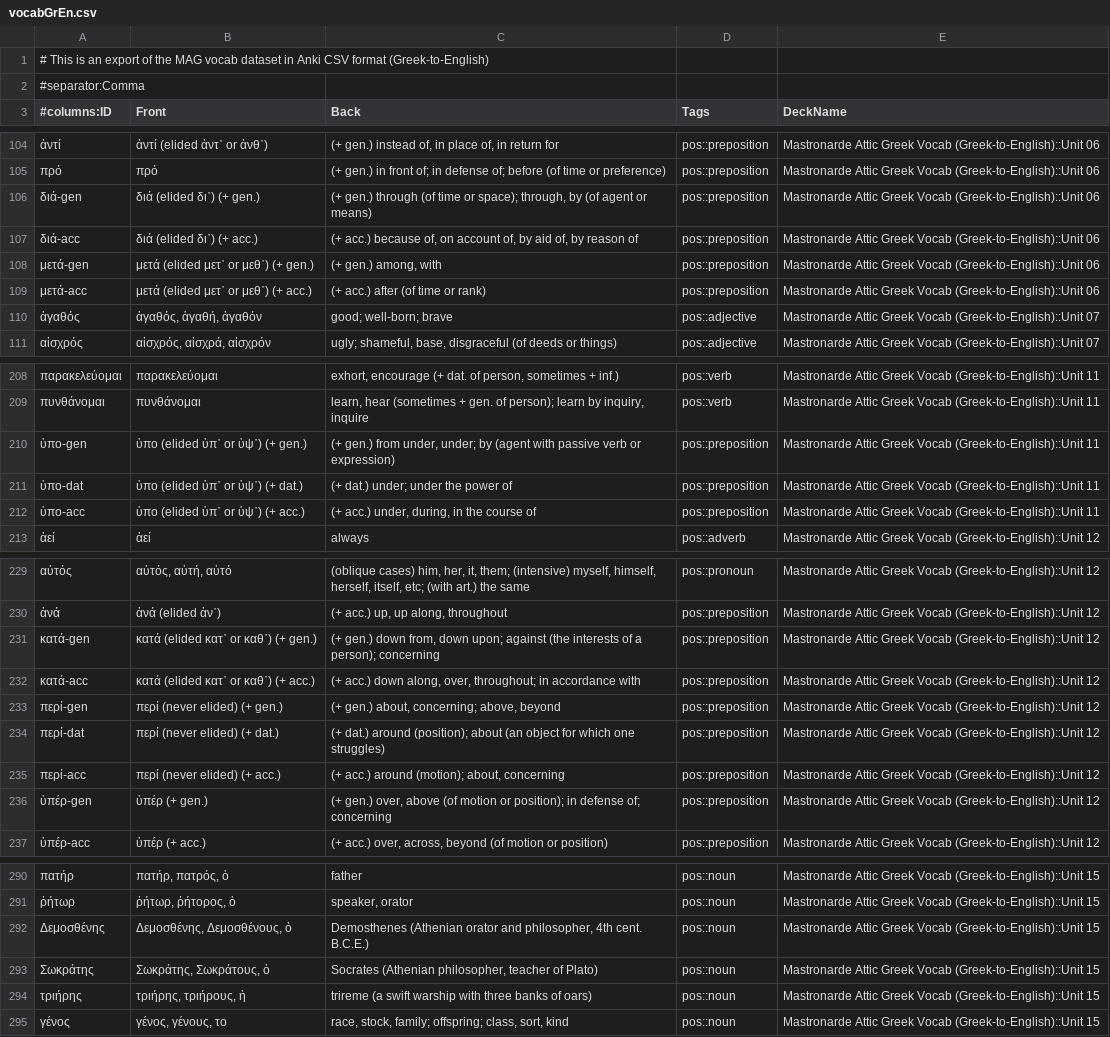
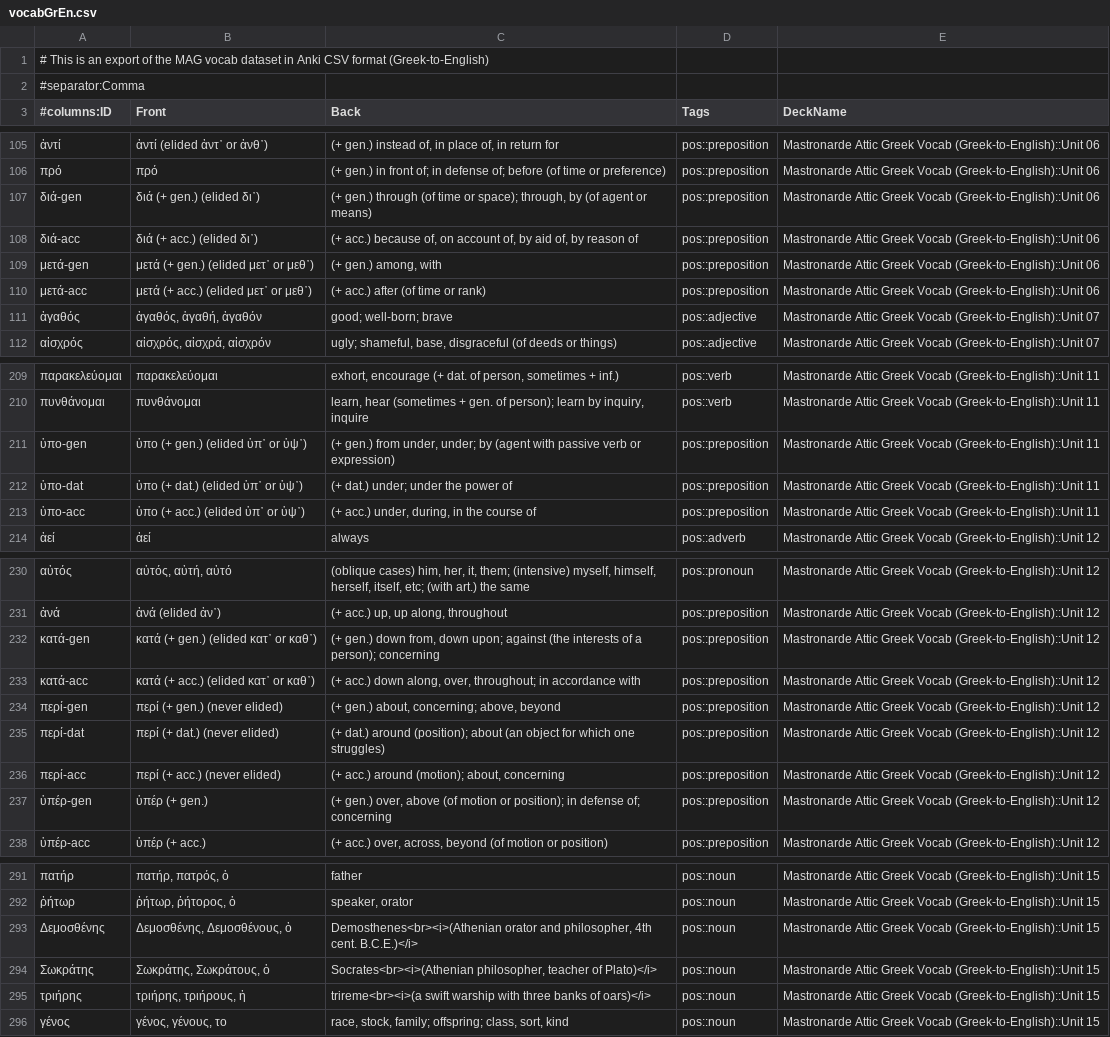
Before and after one commit to gavincarr/mag, a CSV file: vocabGrEn.csv, drawn as a sheet; only a part is shown, gaps mark what is left out; addresses are those after the commit; the diff covers the shown part only; the diff names each change by its address in the sheet, - before the commit and + after, or states it on an @@ line.

```diff
--- a/vocabGrEn.csv
+++ b/vocabGrEn.csv
-B107 (Front): διά (elided δι᾽) (+ gen.)
+B107 (Front): διά (+ gen.) (elided δι᾽)
-B108 (Front): διά (elided δι᾽) (+ acc.)
+B108 (Front): διά (+ acc.) (elided δι᾽)
-B109 (Front): μετά (elided μετ᾽ or μεθ᾽) (+ gen.)
+B109 (Front): μετά (+ gen.) (elided μετ᾽ or μεθ᾽)
-B110 (Front): μετά (elided μετ᾽ or μεθ᾽) (+ acc.)
+B110 (Front): μετά (+ acc.) (elided μετ᾽ or μεθ᾽)
-B211 (Front): ὑπο (elided ὑπ᾽ or ὑψ᾽) (+ gen.)
+B211 (Front): ὑπο (+ gen.) (elided ὑπ᾽ or ὑψ᾽)
-B212 (Front): ὑπο (elided ὑπ᾽ or ὑψ᾽) (+ dat.)
+B212 (Front): ὑπο (+ dat.) (elided ὑπ᾽ or ὑψ᾽)
-B213 (Front): ὑπο (elided ὑπ᾽ or ὑψ᾽) (+ acc.)
+B213 (Front): ὑπο (+ acc.) (elided ὑπ᾽ or ὑψ᾽)
-B232 (Front): κατά (elided κατ᾽ or καθ᾽) (+ gen.)
+B232 (Front): κατά (+ gen.) (elided κατ᾽ or καθ᾽)
-B233 (Front): κατά (elided κατ᾽ or καθ᾽) (+ acc.)
+B233 (Front): κατά (+ acc.) (elided κατ᾽ or καθ᾽)
-B234 (Front): περί (never elided) (+ gen.)
+B234 (Front): περί (+ gen.) (never elided)
-B235 (Front): περί (never elided) (+ dat.)
+B235 (Front): περί (+ dat.) (never elided)
-B236 (Front): περί (never elided) (+ acc.)
+B236 (Front): περί (+ acc.) (never elided)
-C293 (Back): Demosthenes (Athenian orator and philosopher, 4th cent. B.C.E.)
+C293 (Back): Demosthenes<br><i>(Athenian orator and philosopher, 4th cent. B.C.E.)</i>
-C294 (Back): Socrates (Athenian philosopher, teacher of Plato)
+C294 (Back): Socrates<br><i>(Athenian philosopher, teacher of Plato)</i>
-C295 (Back): trireme (a swift warship with three banks of oars)
+C295 (Back): trireme<br><i>(a swift warship with three banks of oars)</i>
```
Also changed, not shown: 1 added row and 17 edited cells elsewhere in this file.
